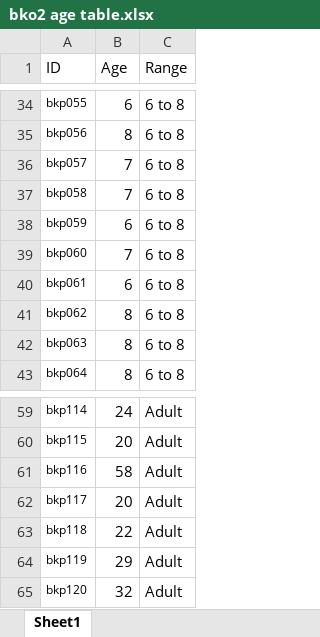
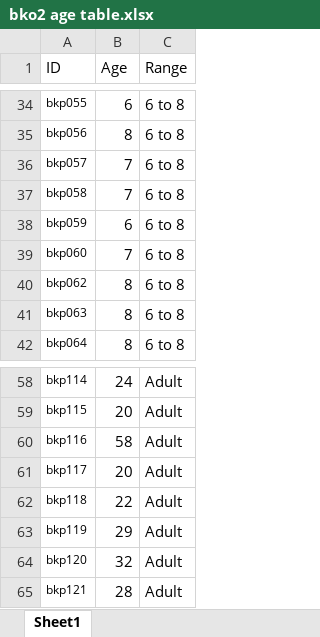
Before and after one commit to ebjacino/BK-Online-Replication, an Excel workbook: bko2 age table.xlsx, sheet Sheet1, drawn as a sheet; only a part is shown, gaps mark what is left out; values as stored, in another font and other column widths than the file's, no borders; removed rows and columns are numbered as before the commit, all else as after; the diff names each change by its address in the sheet, - before the commit and + after, or states it on an @@ line.

```diff
--- a/bko2 age table.xlsx (sheet Sheet1)
+++ b/bko2 age table.xlsx (sheet Sheet1)
-row 40: bkp061 | 6 | 6 to 8
+row 65: bkp121 | 28 | Adult
```
Also changed, not shown: WJ scores.xlsx, 8 other files.
